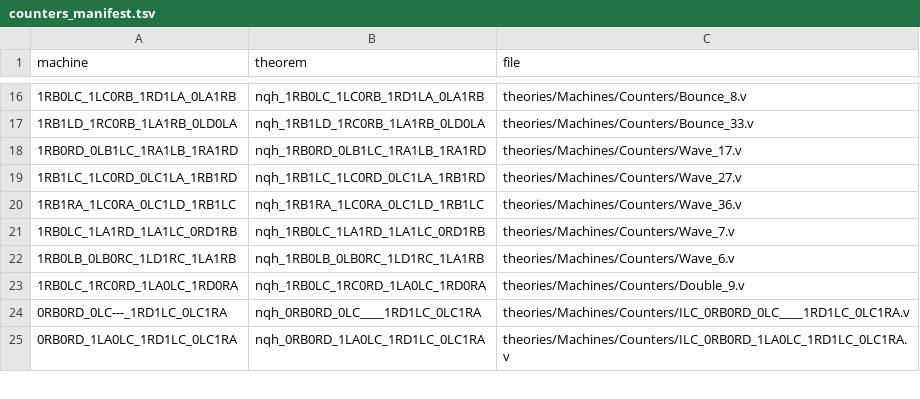
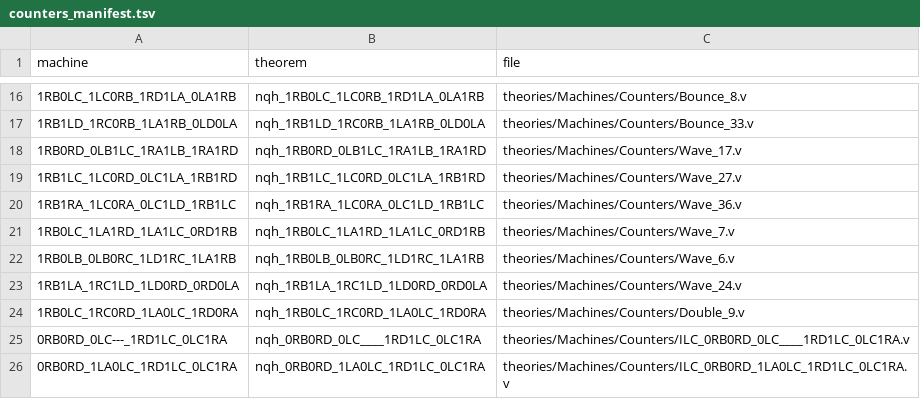
Before and after one commit to carrino/Coq-BBB4, a TSV file: tools/counters_manifest.tsv, drawn as a sheet; only a part is shown, gaps mark what is left out; the diff names each change by its address in the sheet, - before the commit and + after, or states it on an @@ line.

```diff
--- a/tools/counters_manifest.tsv
+++ b/tools/counters_manifest.tsv
+row 23: 1RB1LA_1RC1LD_1LD0RD_0RD0LA | nqh_1RB1LA_1RC1LD_1LD0RD_0RD0LA | theories/Machines/Counters/Wave_24.v
```
Also changed, not shown: tools/closeout/frozen_map.tsv, 38 other files.
